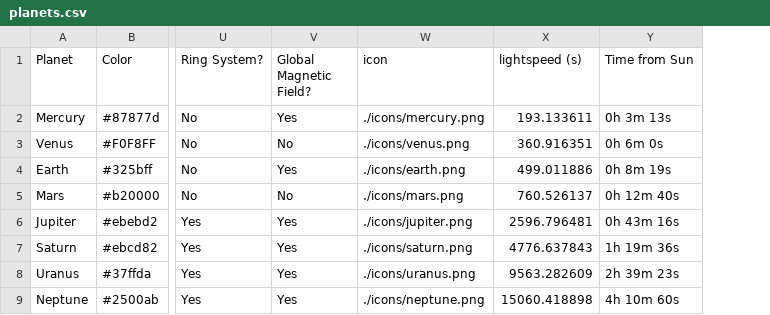
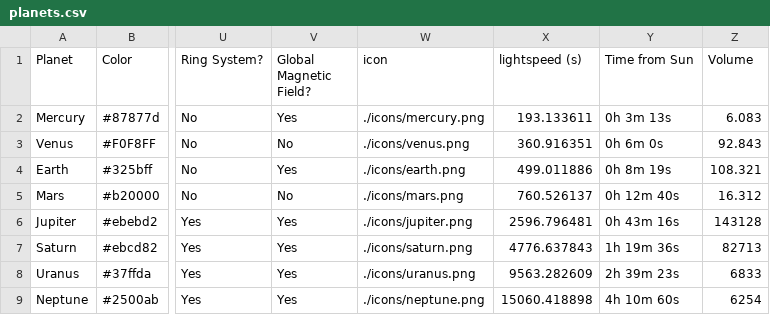
Before and after one commit to javihslu/dviz_project, a CSV file: solar_system/data/planets.csv, drawn as a sheet; only a part is shown, gaps mark what is left out; the diff names each change by its address in the sheet, - before the commit and + after, or states it on an @@ line.

```diff
--- a/solar_system/data/planets.csv
+++ b/solar_system/data/planets.csv
+column Z (Volume), rows 2-9: 6.083 | 92.843 | 108.321 | 16.312 | 143128 | 82713 | 6833 | 6254
```
Also changed, not shown: 4 other files.
